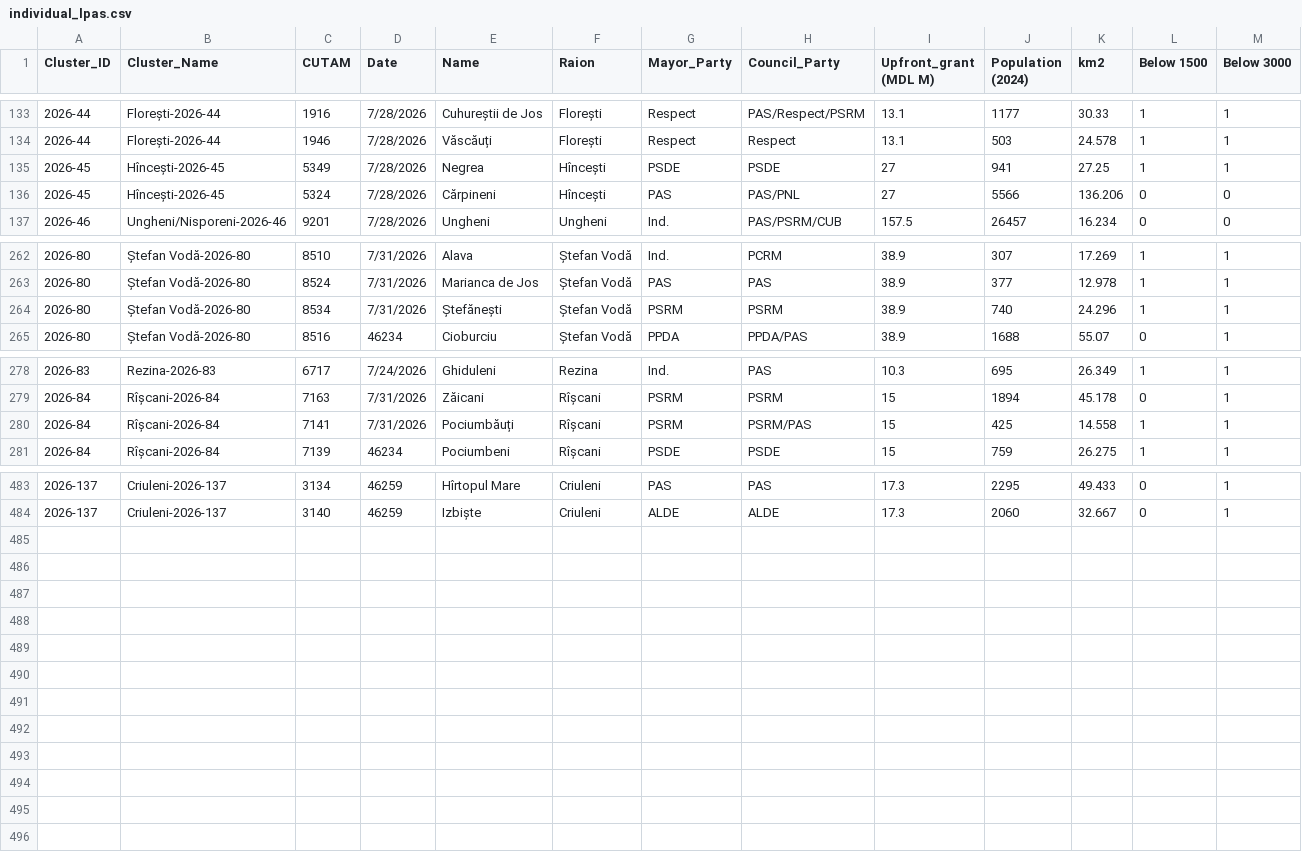
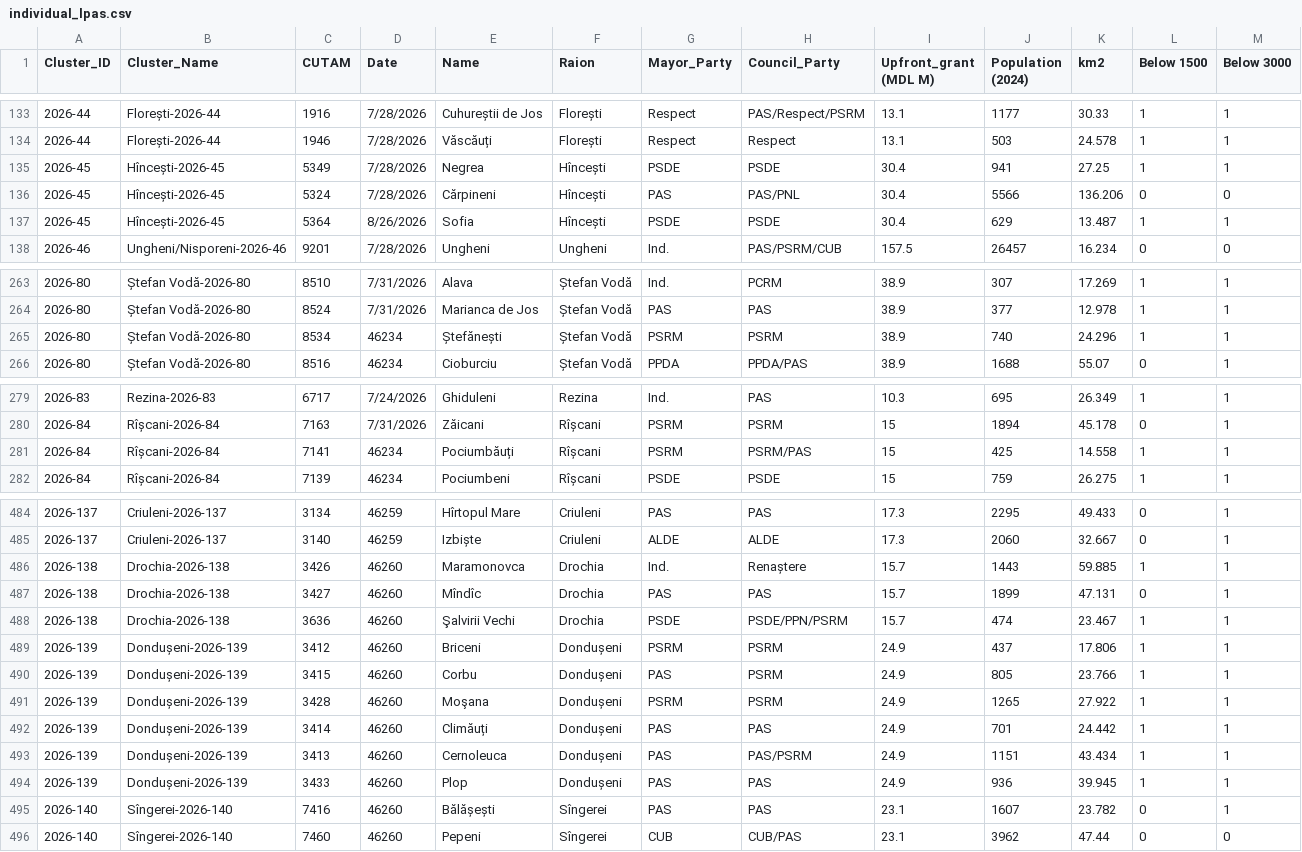
Before and after one commit to frank0051/Moldova-Primarii-Puternice-Dashboard, a CSV file: data/individual_lpas.csv, drawn as a sheet; only a part is shown, gaps mark what is left out; addresses are those after the commit; rows hold the shown columns only; the diff names each change by its address in the sheet, - before the commit and + after, or states it on an @@ line.

```diff
--- a/data/individual_lpas.csv
+++ b/data/individual_lpas.csv
-I135:I136 (Upfront_grant (MDL M)): 27
+I135:I136 (Upfront_grant (MDL M)): 30.4
+row 137: 2026-45 | Hîncești-2026-45 | 5364 | 8/26/2026 | Sofia | Hîncești | PSDE | PSDE | 30.4 | 629 | 13.487 | 1 | 1
-D265 (Date): 7/31/2026
+D265 (Date): 46234
-D281 (Date): 7/31/2026
+D281 (Date): 46234
+row 486: 2026-138 | Drochia-2026-138 | 3426 | 46260 | Maramonovca | Drochia | Ind. | Renaștere | 15.7 | 1443 | 59.885 | 1 | 1
+row 487: 2026-138 | Drochia-2026-138 | 3427 | 46260 | Mîndîc | Drochia | PAS | PAS | 15.7 | 1899 | 47.131 | 0 | 1
+row 488: 2026-138 | Drochia-2026-138 | 3636 | 46260 | Şalvirii Vechi | Drochia | PSDE | PSDE/PPN/PSRM | 15.7 | 474 | 23.467 | 1 | 1
+row 489: 2026-139 | Dondușeni-2026-139 | 3412 | 46260 | Briceni | Dondușeni | PSRM | PSRM | 24.9 | 437 | 17.806 | 1 | 1
+row 490: 2026-139 | Dondușeni-2026-139 | 3415 | 46260 | Corbu | Dondușeni | PAS | PSRM | 24.9 | 805 | 23.766 | 1 | 1
+row 491: 2026-139 | Dondușeni-2026-139 | 3428 | 46260 | Moşana | Dondușeni | PSRM | PSRM | 24.9 | 1265 | 27.922 | 1 | 1
+row 492: 2026-139 | Dondușeni-2026-139 | 3414 | 46260 | Climăuți | Dondușeni | PAS | PAS | 24.9 | 701 | 24.442 | 1 | 1
+row 493: 2026-139 | Dondușeni-2026-139 | 3413 | 46260 | Cernoleuca | Dondușeni | PAS | PAS/PSRM | 24.9 | 1151 | 43.434 | 1 | 1
+row 494: 2026-139 | Dondușeni-2026-139 | 3433 | 46260 | Plop | Dondușeni | PAS | PAS | 24.9 | 936 | 39.945 | 1 | 1
+row 495: 2026-140 | Sîngerei-2026-140 | 7416 | 46260 | Bălășești | Sîngerei | PAS | PAS | 23.1 | 1607 | 23.782 | 0 | 1
+row 496: 2026-140 | Sîngerei-2026-140 | 7460 | 46260 | Pepeni | Sîngerei | CUB | CUB/PAS | 23.1 | 3962 | 47.44 | 0 | 0
```
Also changed, not shown: data/Pipeline.csv, data/decision_tracker.csv, 1 other file.
